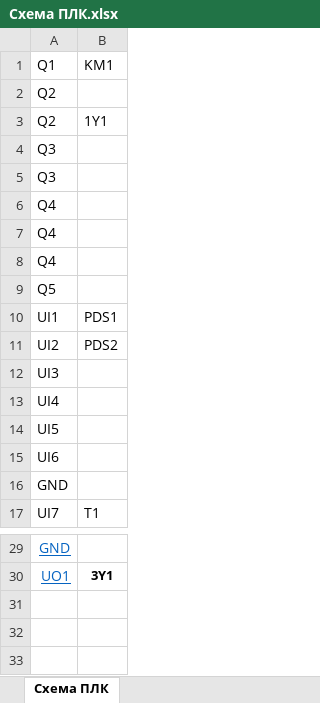
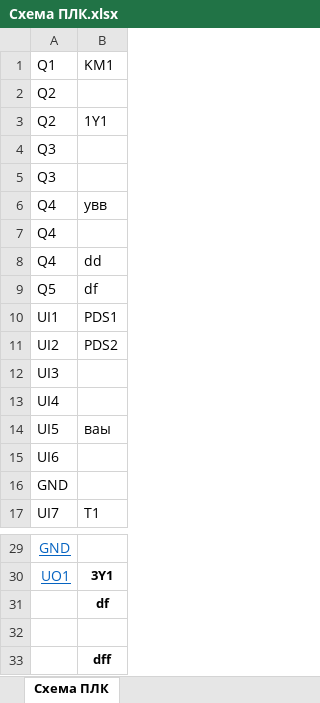
Before and after one commit to AmonAmarth1/Util-mini, an Excel workbook: Схема ПЛК.xlsx, sheet Схема ПЛК, drawn as a sheet; only a part is shown, gaps mark what is left out; values as stored, in another font and other column widths than the file's, no borders; removed rows and columns are numbered as before the commit, all else as after; the diff names each change by its address in the sheet, - before the commit and + after, or states it on an @@ line.

```diff
--- a/Схема ПЛК.xlsx (sheet Схема ПЛК)
+++ b/Схема ПЛК.xlsx (sheet Схема ПЛК)
+row 6: Q4 | увв
-B8: (empty)
+B8: dd
-row 8: Q4
-B9: (empty)
+B9: df
-B14: (empty)
+B14: ваы
+row 31:  | df
+row 32: (empty)
+row 33:  | dff
```
Also changed, not shown: 1 other file.
